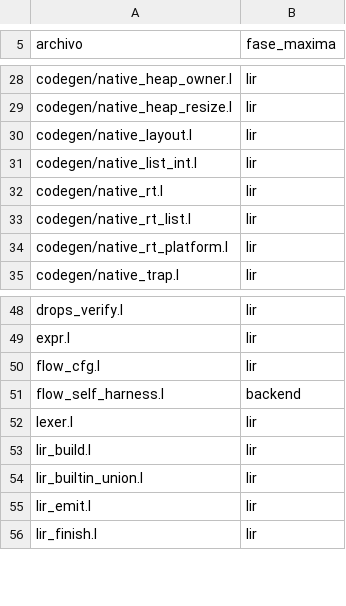
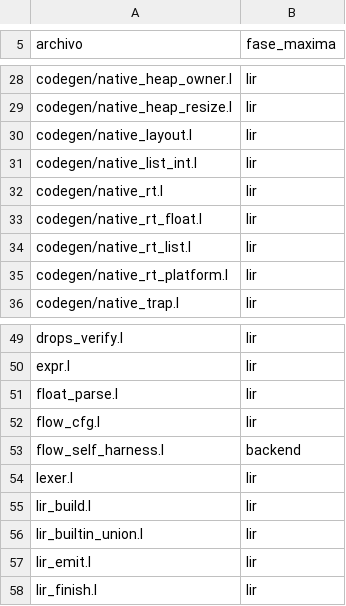
Before and after one commit to Joshua-EPR/ELE, a TSV file: docs/self_coverage_baseline.tsv, drawn as a sheet; only a part is shown, gaps mark what is left out; the diff names each change by its address in the sheet, - before the commit and + after, or states it on an @@ line.

```diff
--- a/docs/self_coverage_baseline.tsv
+++ b/docs/self_coverage_baseline.tsv
+row 33: codegen/native_rt_float.l | lir
+row 51: float_parse.l | lir
```
Also changed, not shown: 3 other files.
